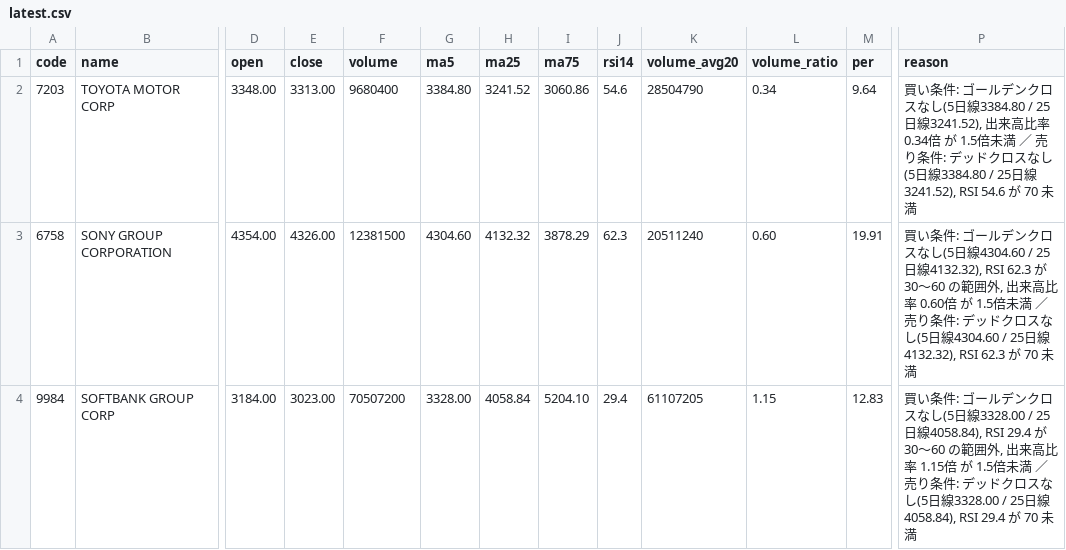
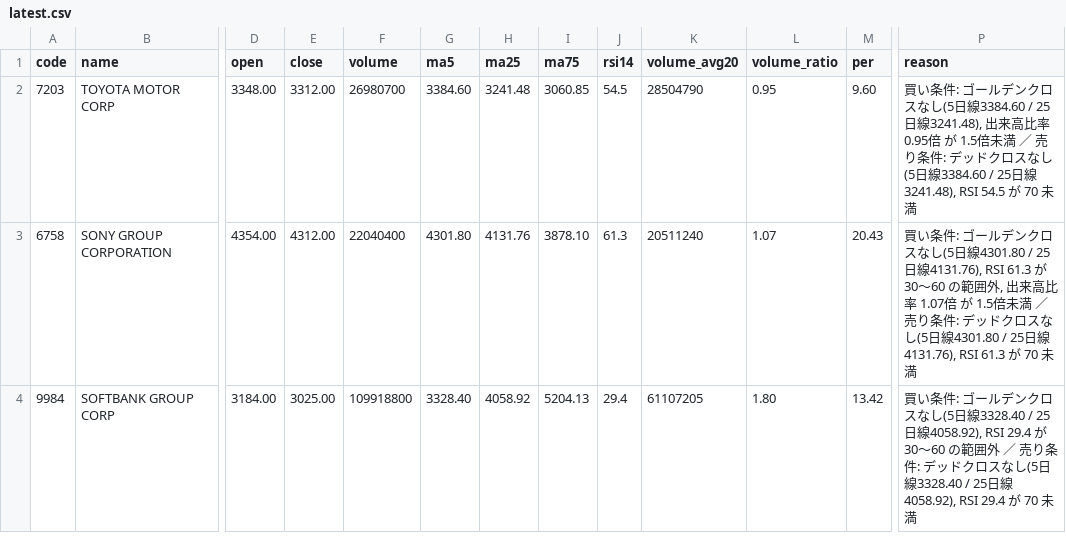
Before and after one commit to kanifechi/kanikani01, a CSV file: stock_screener/results/latest.csv, drawn as a sheet; only a part is shown, gaps mark what is left out; the diff covers the shown part only; the diff names each change by its address in the sheet, - before the commit and + after, or states it on an @@ line.

```diff
--- a/stock_screener/results/latest.csv
+++ b/stock_screener/results/latest.csv
-E2 (close): 3313.00
+E2 (close): 3312.00
-F2 (volume): 9680400
+F2 (volume): 26980700
-G2 (ma5): 3384.80
+G2 (ma5): 3384.60
-H2 (ma25): 3241.52
+H2 (ma25): 3241.48
-I2 (ma75): 3060.86
+I2 (ma75): 3060.85
-J2 (rsi14): 54.6
+J2 (rsi14): 54.5
-L2 (volume_ratio): 0.34
+L2 (volume_ratio): 0.95
-M2 (per): 9.64
+M2 (per): 9.60
-P2 (reason): …し(5日線3384.80 / 25日線3241.52), 出来高比率 0.34倍 が 1.5倍未満 ／ 売り条件: デッドクロスなし(5日線3384.80 / 25日線3241.52), RSI 54.6 が 70 未…
+P2 (reason): …し(5日線3384.60 / 25日線3241.48), 出来高比率 0.95倍 が 1.5倍未満 ／ 売り条件: デッドクロスなし(5日線3384.60 / 25日線3241.48), RSI 54.5 が 70 未…
-E3 (close): 4326.00
+E3 (close): 4312.00
-F3 (volume): 12381500
+F3 (volume): 22040400
-G3 (ma5): 4304.60
+G3 (ma5): 4301.80
-H3 (ma25): 4132.32
+H3 (ma25): 4131.76
-I3 (ma75): 3878.29
+I3 (ma75): 3878.10
-J3 (rsi14): 62.3
+J3 (rsi14): 61.3
-L3 (volume_ratio): 0.60
+L3 (volume_ratio): 1.07
-M3 (per): 19.91
+M3 (per): 20.43
-P3 (reason): …し(5日線4304.60 / 25日線4132.32), RSI 62.3 が 30〜60 の範囲外, 出来高比率 0.60倍 が 1.5倍未満 ／ 売り条件: デッドクロスなし(5日線4304.60 / 25日線4132.32), RSI 62.3 が 70 未…
+P3 (reason): …し(5日線4301.80 / 25日線4131.76), RSI 61.3 が 30〜60 の範囲外, 出来高比率 1.07倍 が 1.5倍未満 ／ 売り条件: デッドクロスなし(5日線4301.80 / 25日線4131.76), RSI 61.3 が 70 未…
-E4 (close): 3023.00
+E4 (close): 3025.00
-F4 (volume): 70507200
+F4 (volume): 109918800
-G4 (ma5): 3328.00
+G4 (ma5): 3328.40
-H4 (ma25): 4058.84
+H4 (ma25): 4058.92
-I4 (ma75): 5204.10
+I4 (ma75): 5204.13
-L4 (volume_ratio): 1.15
+L4 (volume_ratio): 1.80
-M4 (per): 12.83
+M4 (per): 13.42
-P4 (reason): …し(5日線3328.00 / 25日線4058.84), RSI 29.4 が 30〜60 の範囲外, 出来高比率 1.15倍 が 1.5倍未満 ／ 売り条件: デッドクロスなし(5日線3328.00 / 25日線4058.84), RSI 29.4 が…
+P4 (reason): …し(5日線3328.40 / 25日線4058.92), RSI 29.4 が 30〜60 の範囲外 ／ 売り条件: デッドクロスなし(5日線3328.40 / 25日線4058.92), RSI 29.4 が…
```
Also changed, not shown: 30 edited cells elsewhere in this file, 1 other file.
